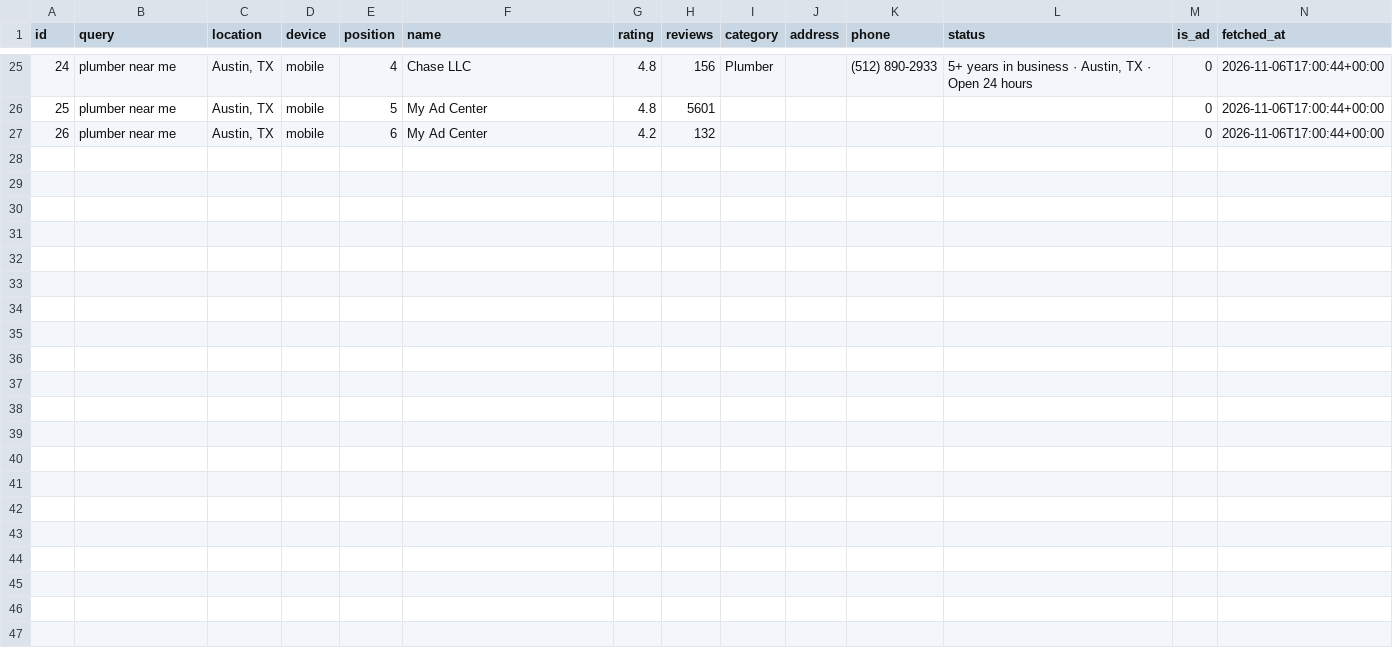
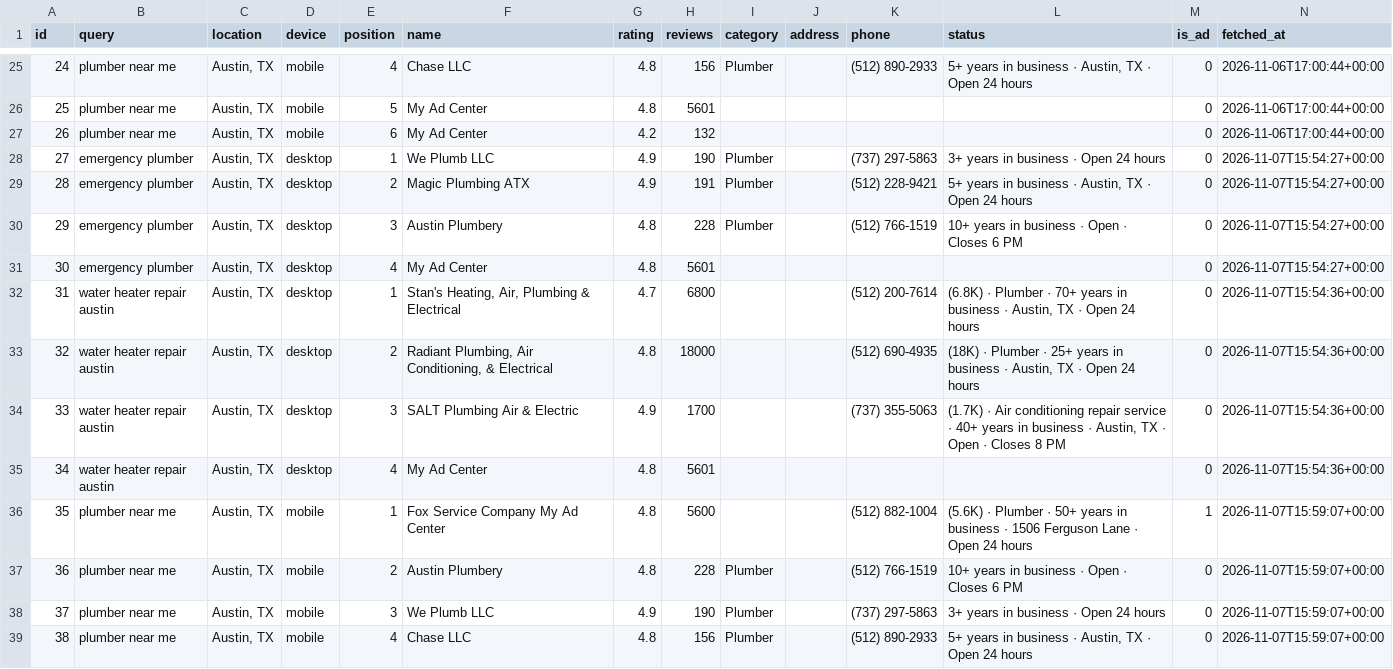
Before and after one commit to Y0UW1SH/undetected-testing, a CSV file: data/local_pack.csv, drawn as a sheet; only a part is shown, gaps mark what is left out; the diff names each change by its address in the sheet, - before the commit and + after, or states it on an @@ line.

```diff
--- a/data/local_pack.csv
+++ b/data/local_pack.csv
+row 28: 27 | emergency plumber | Austin, TX | desktop | 1 | We Plumb LLC | 4.9 | 190 | Plumber |  | (737) 297-5863 | 3+ years in business · Open 24 hours | 0 | 2026-11-07T15:54:27+00:00
+row 29: 28 | emergency plumber | Austin, TX | desktop | 2 | Magic Plumbing ATX | 4.9 | 191 | Plumber |  | (512) 228-9421 | 5+ years in business · Austin, TX · Open 24 hours | 0 | 2026-11-07T15:54:27+00:00
+row 30: 29 | emergency plumber | Austin, TX | desktop | 3 | Austin Plumbery | 4.8 | 228 | Plumber |  | (512) 766-1519 | 10+ years in business · Open · Closes 6 PM | 0 | 2026-11-07T15:54:27+00:00
+row 31: 30 | emergency plumber | Austin, TX | desktop | 4 | My Ad Center | 4.8 | 5601 |  |  |  |  | 0 | 2026-11-07T15:54:27+00:00
+row 32: 31 | water heater repair austin | Austin, TX | desktop | 1 | Stan's Heating, Air, Plumbing & Electrical | 4.7 | 6800 |  |  | (512) 200-7614 | (6.8K) · Plumber · 70+ years in business · Austin, TX · Open 24 hours | 0 | 2026-11-07T15:54:36+00:00
+row 33: 32 | water heater repair austin | Austin, TX | desktop | 2 | Radiant Plumbing, Air Conditioning, & Electrical | 4.8 | 18000 |  |  | (512) 690-4935 | (18K) · Plumber · 25+ years in business · Austin, TX · Open 24 hours | 0 | 2026-11-07T15:54:36+00:00
+row 34: 33 | water heater repair austin | Austin, TX | desktop | 3 | SALT Plumbing Air & Electric | 4.9 | 1700 |  |  | (737) 355-5063 | (1.7K) · Air conditioning repair service · 40+ years in business · Austin, TX · Open · Closes 8 PM | 0 | 2026-11-07T15:54:36+00:00
+row 35: 34 | water heater repair austin | Austin, TX | desktop | 4 | My Ad Center | 4.8 | 5601 |  |  |  |  | 0 | 2026-11-07T15:54:36+00:00
+row 36: 35 | plumber near me | Austin, TX | mobile | 1 | Fox Service Company My Ad Center | 4.8 | 5600 |  |  | (512) 882-1004 | (5.6K) · Plumber · 50+ years in business · 1506 Ferguson Lane · Open 24 hours | 1 | 2026-11-07T15:59:07+00:00
+row 37: 36 | plumber near me | Austin, TX | mobile | 2 | Austin Plumbery | 4.8 | 228 | Plumber |  | (512) 766-1519 | 10+ years in business · Open · Closes 6 PM | 0 | 2026-11-07T15:59:07+00:00
+row 38: 37 | plumber near me | Austin, TX | mobile | 3 | We Plumb LLC | 4.9 | 190 | Plumber |  | (737) 297-5863 | 3+ years in business · Open 24 hours | 0 | 2026-11-07T15:59:07+00:00
+row 39: 38 | plumber near me | Austin, TX | mobile | 4 | Chase LLC | 4.8 | 156 | Plumber |  | (512) 890-2933 | 5+ years in business · Austin, TX · Open 24 hours | 0 | 2026-11-07T15:59:07+00:00
```
Also changed, not shown: data/canary_runs.csv, data/grid_cells.csv, 5 other files.
